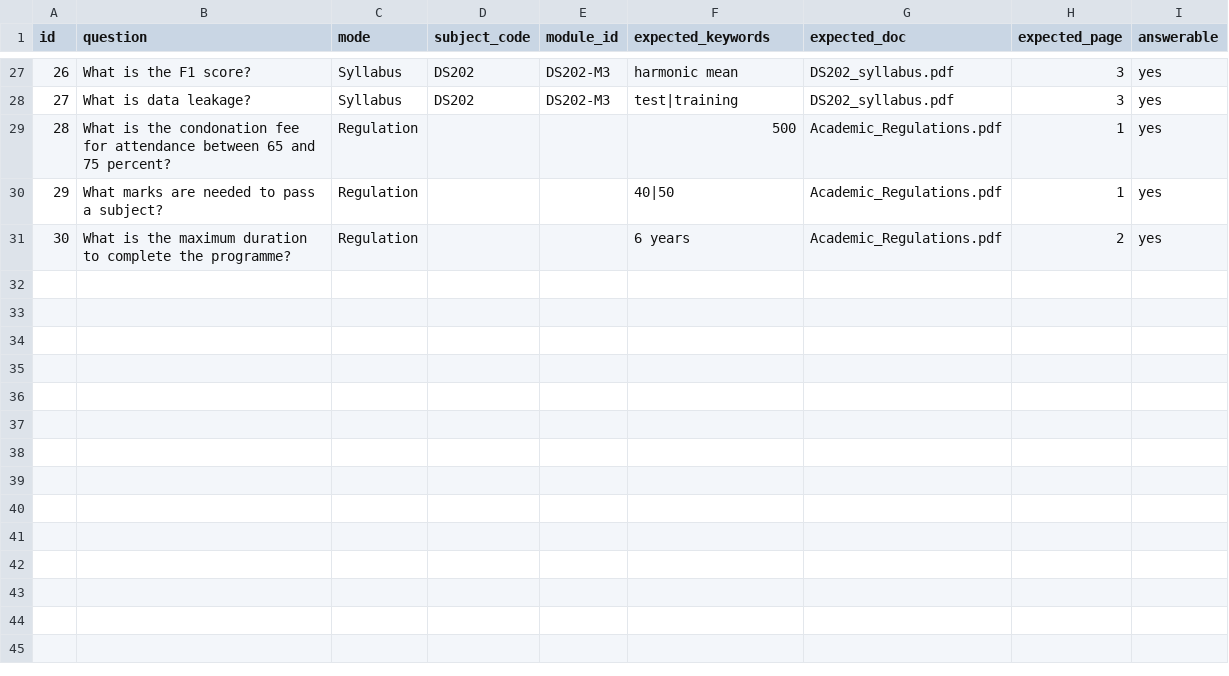
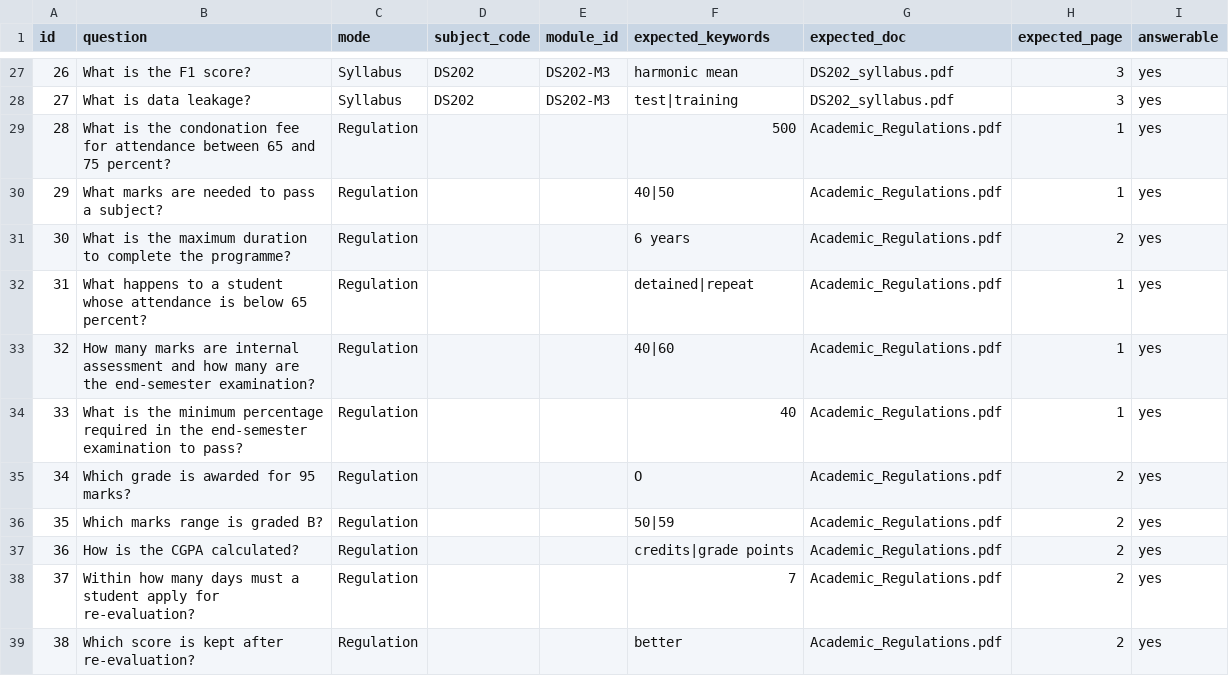
Before and after one commit to preethisv450/ai-ds-knowledge-assistant, a CSV file: data/eval/test_questions.csv, drawn as a sheet; only a part is shown, gaps mark what is left out; the diff names each change by its address in the sheet, - before the commit and + after, or states it on an @@ line.

Commit message:
N-D3/D8: generate regulation sections, extend test set to 15 regulation questions

```diff
--- a/data/eval/test_questions.csv
+++ b/data/eval/test_questions.csv
+row 32: 31 | What happens to a student whose attendance is below 65 percent? | Regulation |  |  | detained|repeat | Academic_Regulations.pdf | 1 | yes
+row 33: 32 | How many marks are internal assessment and how many are the end-semester examination? | Regulation |  |  | 40|60 | Academic_Regulations.pdf | 1 | yes
+row 34: 33 | What is the minimum percentage required in the end-semester examination to pass? | Regulation |  |  | 40 | Academic_Regulations.pdf | 1 | yes
+row 35: 34 | Which grade is awarded for 95 marks? | Regulation |  |  | O | Academic_Regulations.pdf | 2 | yes
+row 36: 35 | Which marks range is graded B? | Regulation |  |  | 50|59 | Academic_Regulations.pdf | 2 | yes
+row 37: 36 | How is the CGPA calculated? | Regulation |  |  | credits|grade points | Academic_Regulations.pdf | 2 | yes
+row 38: 37 | Within how many days must a student apply for re-evaluation? | Regulation |  |  | 7 | Academic_Regulations.pdf | 2 | yes
+row 39: 38 | Which score is kept after re-evaluation? | Regulation |  |  | better | Academic_Regulations.pdf | 2 | yes
```
Also changed, not shown: 2 other files.
